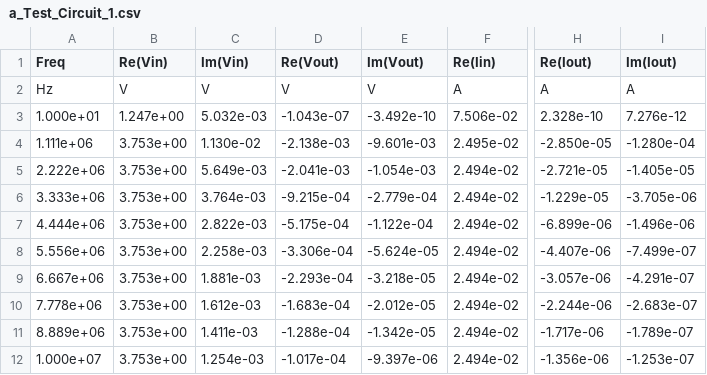
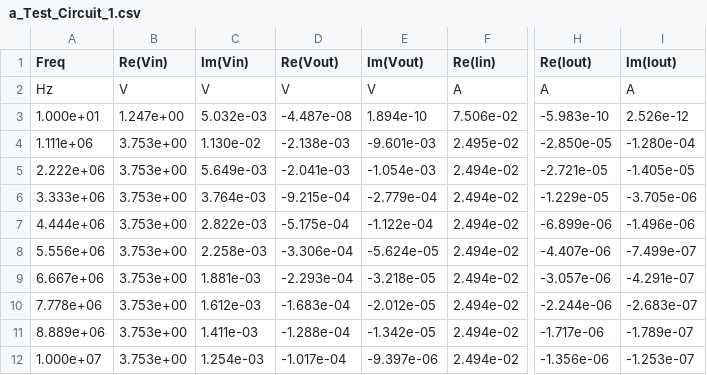
Before and after one commit to RephlexZero/Cascade-Circuit-Solver, a CSV file: User_files/a_Test_Circuit_1.csv, drawn as a sheet; only a part is shown, gaps mark what is left out; the diff names each change by its address in the sheet, - before the commit and + after, or states it on an @@ line.

```diff
--- a/User_files/a_Test_Circuit_1.csv
+++ b/User_files/a_Test_Circuit_1.csv
-D3 (Re(Vout)): -1.043e-07
+D3 (Re(Vout)): -4.487e-08
-E3 (Im(Vout)): -3.492e-10
+E3 (Im(Vout)): 1.894e-10
-H3 (Re(Iout)): 2.328e-10
+H3 (Re(Iout)): -5.983e-10
-I3 (Im(Iout)): 7.276e-12
+I3 (Im(Iout)): 2.526e-12
```
Also changed, not shown: User_files/Ext_a_Test_Circuit_1.csv, User_files/Ext_mdB_a_Test_Circuit_1.csv, 18 other files.
